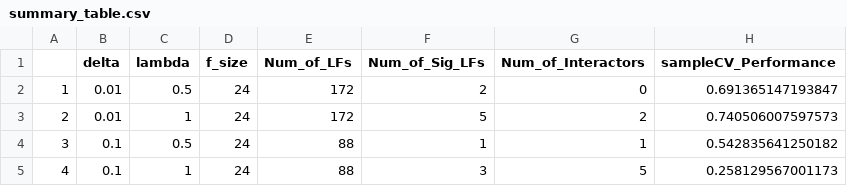
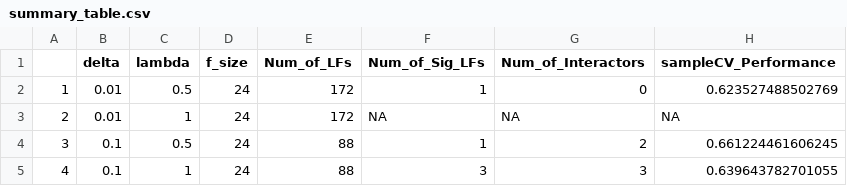
Before and after one commit to jishnu-lab/SLIDE, a CSV file: examples/out/summary_table.csv, drawn as a sheet.

```diff
--- a/examples/out/summary_table.csv
+++ b/examples/out/summary_table.csv
@@ -1,5 +1,5 @@
 "","delta","lambda","f_size","Num_of_LFs","Num_of_Sig_LFs","Num_of_Interactors","sampleCV_Performance"
-"1",0.01,0.5,24,172,2,0,0.691365147193847
-"2",0.01,1,24,172,5,2,0.740506007597573
-"3",0.1,0.5,24,88,1,1,0.542835641250182
-"4",0.1,1,24,88,3,5,0.258129567001173
+"1","0.01","0.5","24","172","1","0","0.623527488502769"
+"2","0.01","1","24","172","NA","NA","NA"
+"3","0.1","0.5","24","88","1","2","0.661224461606245"
+"4","0.1","1","24","88","3","3","0.639643782701055"
```
Also changed, not shown: 45 other files.
